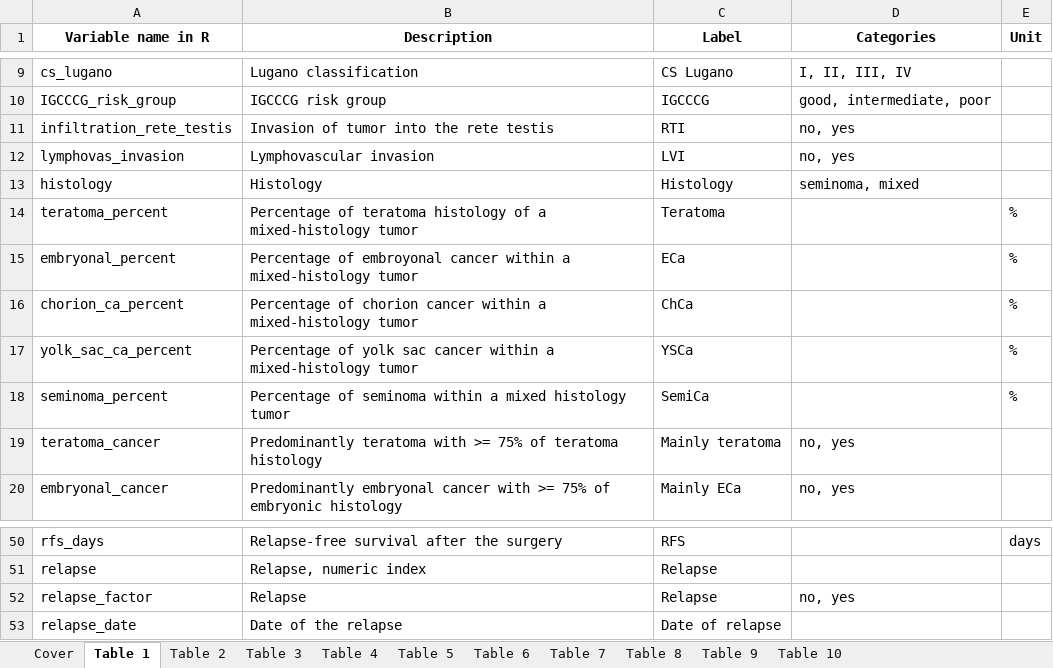
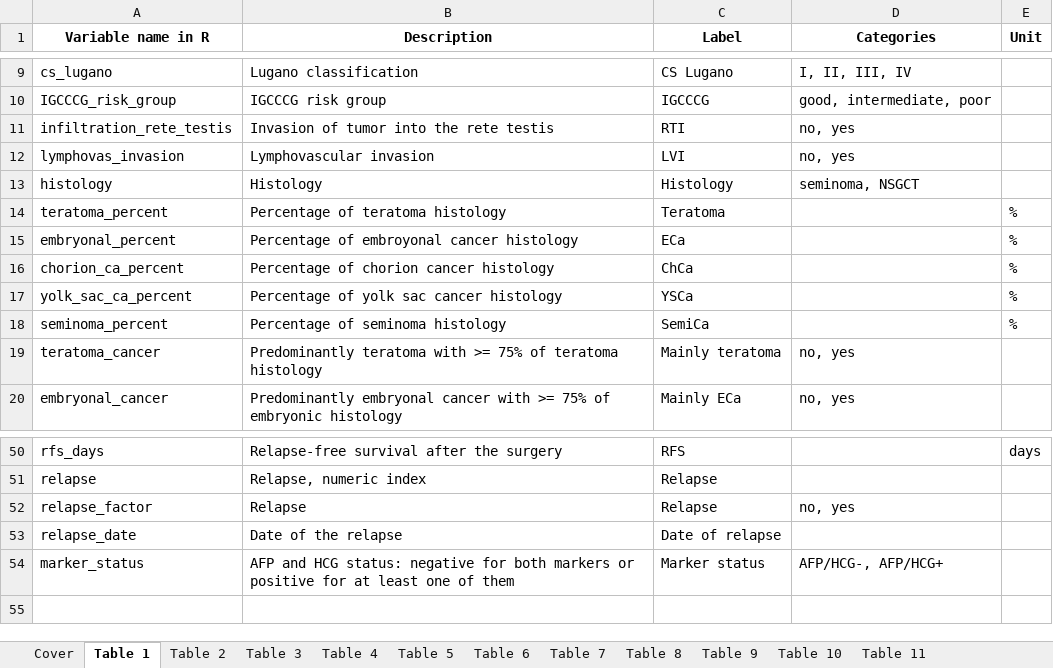
Before and after one commit to PiotrTymoszuk/TesCa_hormones, an Excel workbook: report/tables.xlsx, sheet Table 1, drawn as a sheet; only a part is shown, gaps mark what is left out; values as stored, in another font and other column widths than the file's, no borders; the diff names each change by its address in the sheet, - before the commit and + after, or states it on an @@ line.

```diff
--- a/report/tables.xlsx (sheet Table 1)
+++ b/report/tables.xlsx (sheet Table 1)
+sheet tab: Table 11
-D13 (Categories): seminoma, mixed
+D13 (Categories): seminoma, NSGCT
-B14 (Description): …teratoma histology of a mixed-histology tumor
+B14 (Description): …teratoma histology
-B15 (Description): …embroyonal cancer within a mixed-histology tumor
+B15 (Description): …embroyonal cancer histology
-B16 (Description): …chorion cancer within a mixed-histology tumor
+B16 (Description): …chorion cancer histology
-B17 (Description): …sac cancer within a mixed-histology tumor
+B17 (Description): …sac cancer histology
-B18 (Description): Percentage of seminoma within a mixed histology tumor
+B18 (Description): Percentage of seminoma histology
+row 54: marker_status | AFP and HCG status: negative for both markers or positive for at least one of them | Marker status | AFP/HCG-, AFP/HCG+
```
Also changed, not shown: sheet Table 8, sheet Table 10, sheet Table 9, sheet Table 6, sheet Table 7, sheet Table 4, 3 more sheets, 28 other files.
